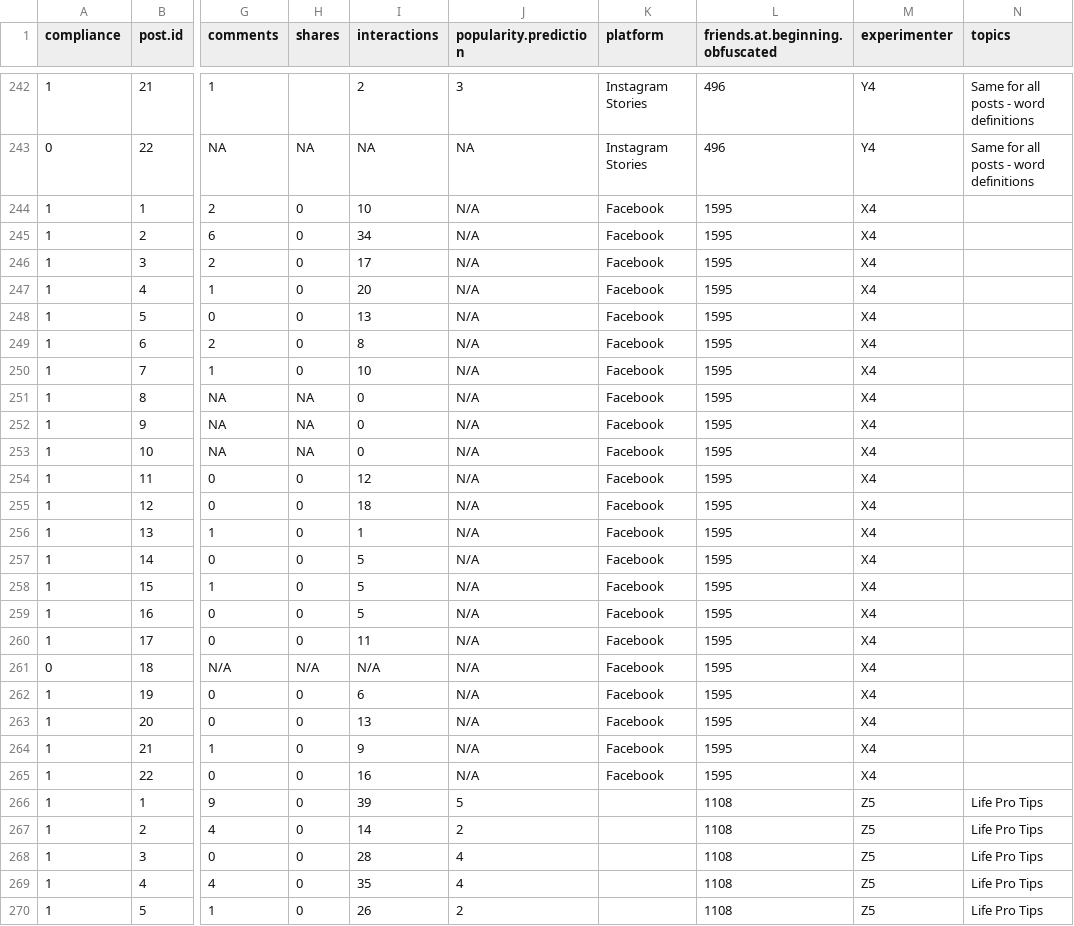
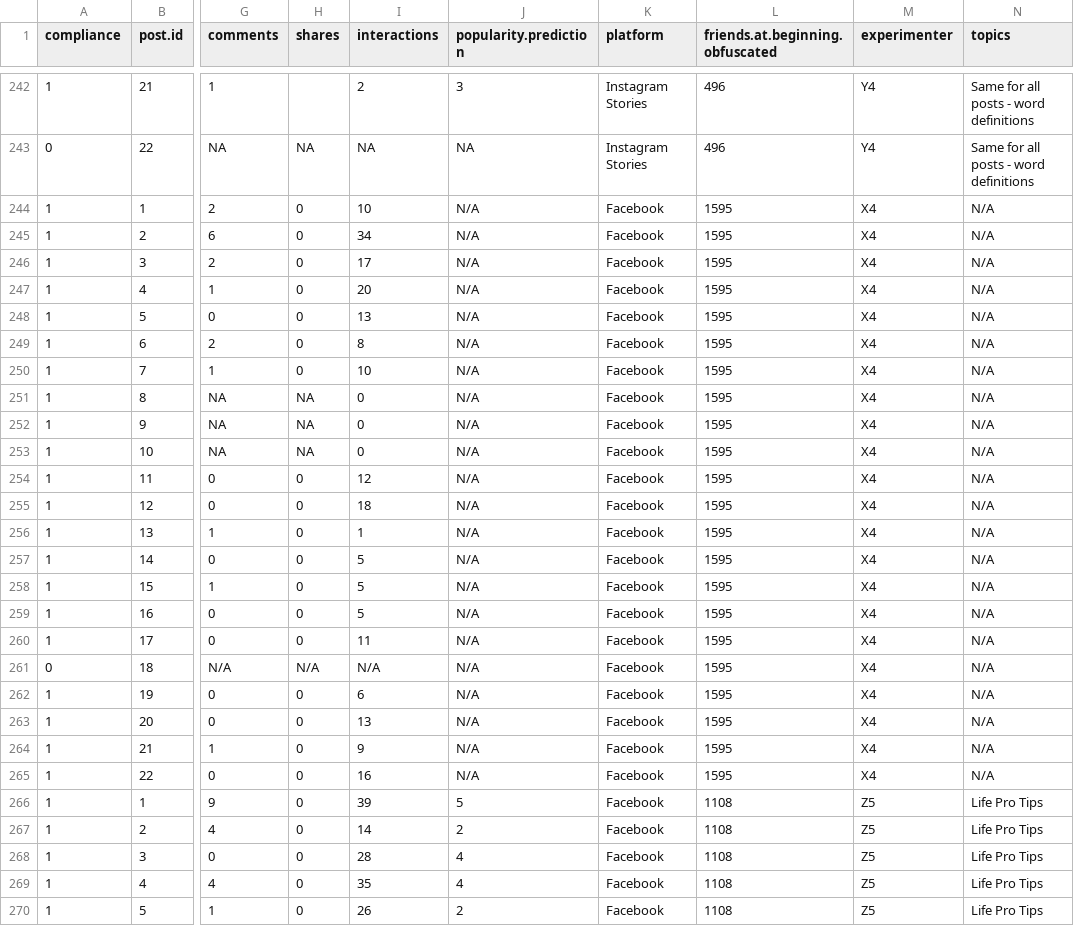
Before and after one commit to natematias/SOC412, a CSV file: 3-social-media-question/question-experiment-03.26.2019.all.students.csv, drawn as a sheet; only a part is shown, gaps mark what is left out; the diff covers the shown part only; the diff names each change by its address in the sheet, - before the commit and + after, or states it on an @@ line.

Commit message:
Added Social Media Color Experiment Results

```diff
--- a/3-social-media-question/question-experiment-03.26.2019.all.students.csv
+++ b/3-social-media-question/question-experiment-03.26.2019.all.students.csv
-N244:N265 (topics): (empty)
+N244:N265 (topics): N/A
-K266:K270 (platform): (empty)
+K266:K270 (platform): Facebook
```
Also changed, not shown: 68 edited cells elsewhere in this file, 19 other files.
